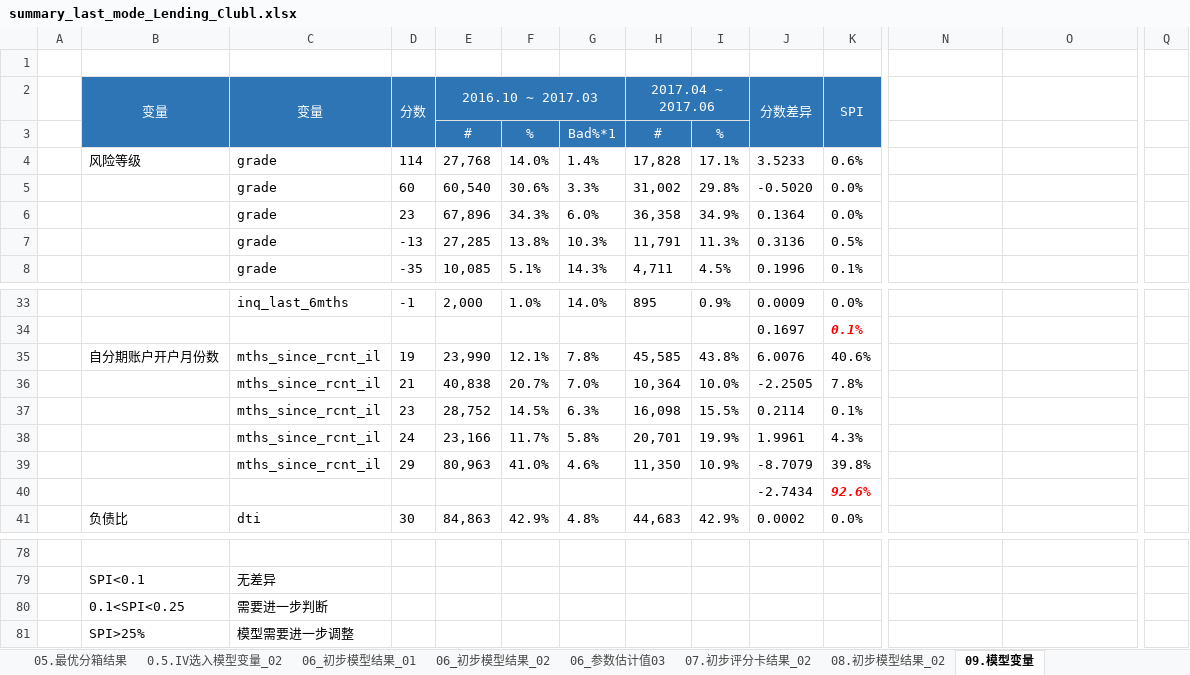
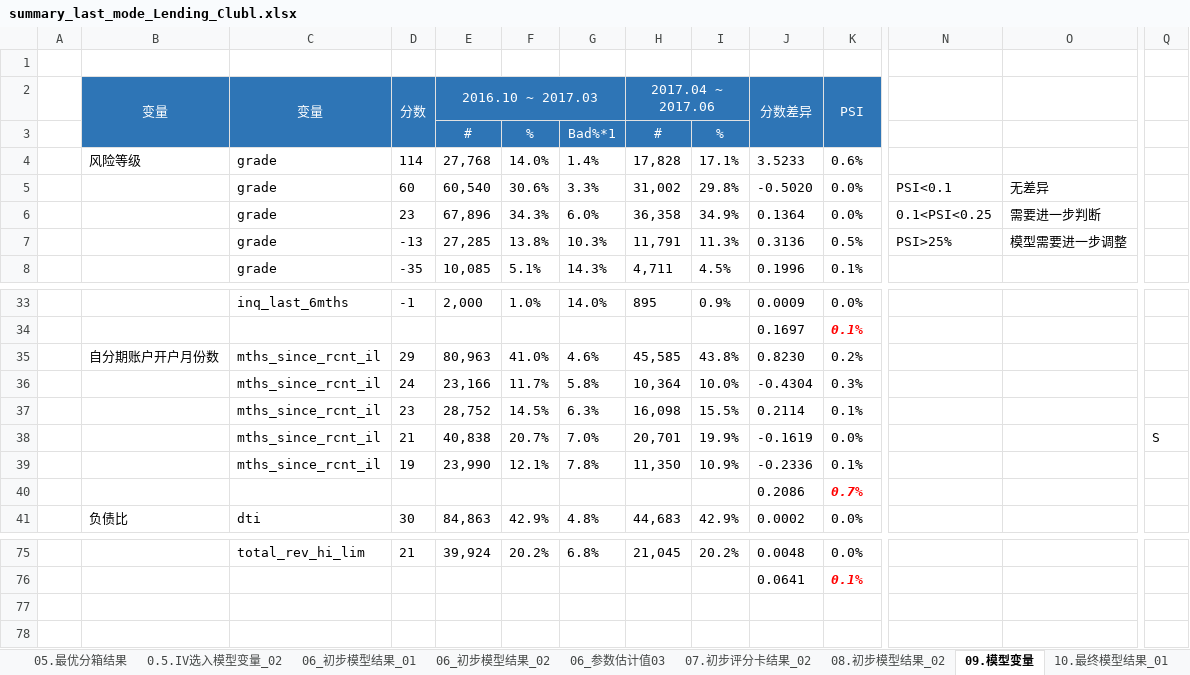
Before and after one commit to BigCarrey/LC_MODEL, an Excel workbook: summary_last_mode_Lending_Clubl.xlsx, sheet 09.模型变量, drawn as a sheet; only a part is shown, gaps mark what is left out; values as stored, in another font and other column widths than the file's, no borders; removed rows and columns are numbered as before the commit, all else as after; rows hold the shown columns only; the diff covers the shown part only; the diff names each change by its address in the sheet, - before the commit and + after, or states it on an @@ line.

```diff
--- a/summary_last_mode_Lending_Clubl.xlsx (sheet 09.模型变量)
+++ b/summary_last_mode_Lending_Clubl.xlsx (sheet 09.模型变量)
+sheet tab: 10.最终模型结果_01
-K2: SPI
+K2: PSI
-N5: (empty)
+N5: PSI<0.1
-O5: (empty)
+O5: 无差异
-N6: (empty)
+N6: 0.1<PSI<0.25
-O6: (empty)
+O6: 需要进一步判断
-N7: (empty)
+N7: PSI>25%
-O7: (empty)
+O7: 模型需要进一步调整
-row 35:  | 自分期账户开户月份数 | mths_since_rcnt_il | 19 | 23,990 | 12.1% | 7.8% | 45,585 | 43.8% | 6.0076 | 40.6%
-row 36:  |  | mths_since_rcnt_il | 21 | 40,838 | 20.7% | 7.0% | 10,364 | 10.0% | -2.2505 | 7.8%
+row 35:  | 自分期账户开户月份数 | mths_since_rcnt_il | 29 | 80,963 | 41.0% | 4.6% | 45,585 | 43.8% | 0.8230 | 0.2%
+row 36:  |  | mths_since_rcnt_il | 24 | 23,166 | 11.7% | 5.8% | 10,364 | 10.0% | -0.4304 | 0.3%
-row 38:  |  | mths_since_rcnt_il | 24 | 23,166 | 11.7% | 5.8% | 20,701 | 19.9% | 1.9961 | 4.3%
-row 39:  |  | mths_since_rcnt_il | 29 | 80,963 | 41.0% | 4.6% | 11,350 | 10.9% | -8.7079 | 39.8%
-row 40:  |  |  |  |  |  |  |  |  | -2.7434 | 92.6%
+row 38:  |  | mths_since_rcnt_il | 21 | 40,838 | 20.7% | 7.0% | 20,701 | 19.9% | -0.1619 | 0.0% |  |  | S
+row 39:  |  | mths_since_rcnt_il | 19 | 23,990 | 12.1% | 7.8% | 11,350 | 10.9% | -0.2336 | 0.1%
+row 40:  |  |  |  |  |  |  |  |  | 0.2086 | 0.7%
-row 75: (empty)
+row 75:  |  | total_rev_hi_lim | 21 | 39,924 | 20.2% | 6.8% | 21,045 | 20.2% | 0.0048 | 0.0%
-row 79:  | SPI<0.1 | 无差异
-row 80:  | 0.1<SPI<0.25 | 需要进一步判断
-row 81:  | SPI>25% | 模型需要进一步调整
+row 76:  |  |  |  |  |  |  |  |  | 0.0641 | 0.1%
```
Also changed, not shown: 10 added rows, 13 removed rows and 17 edited cells elsewhere in this sheet, sheet 06_初步模型结果_02, 2 other files.
